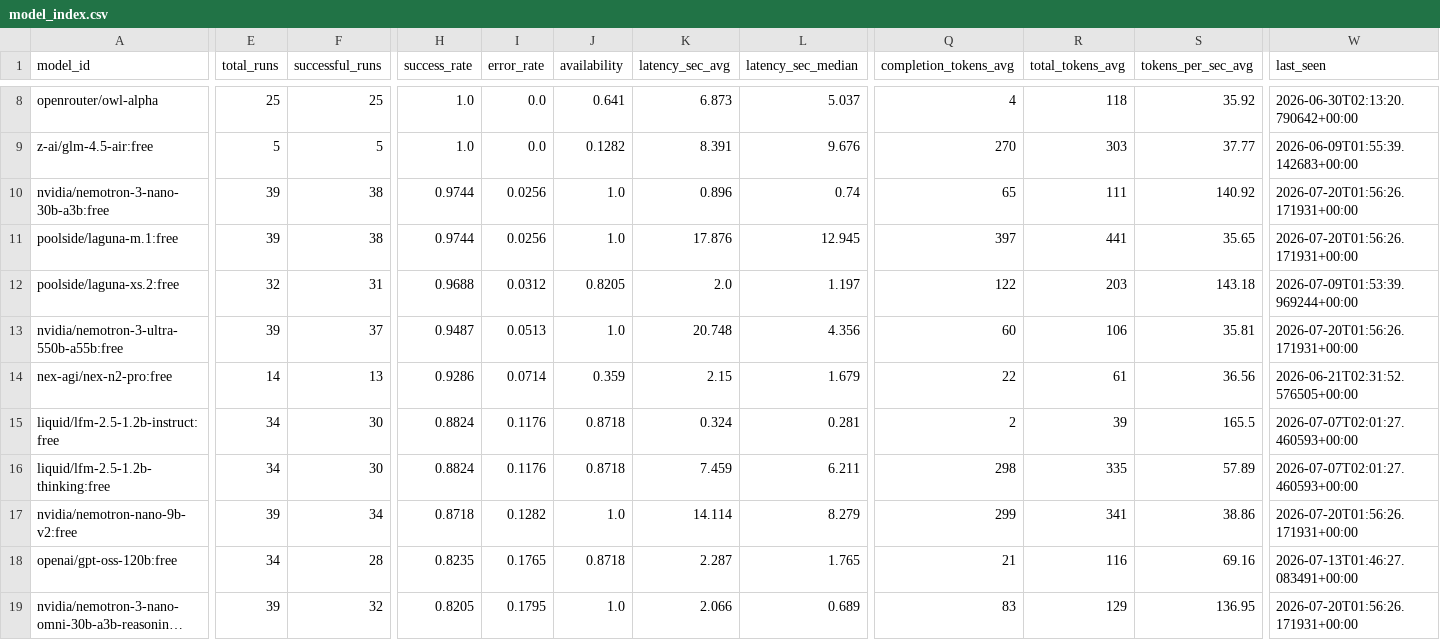
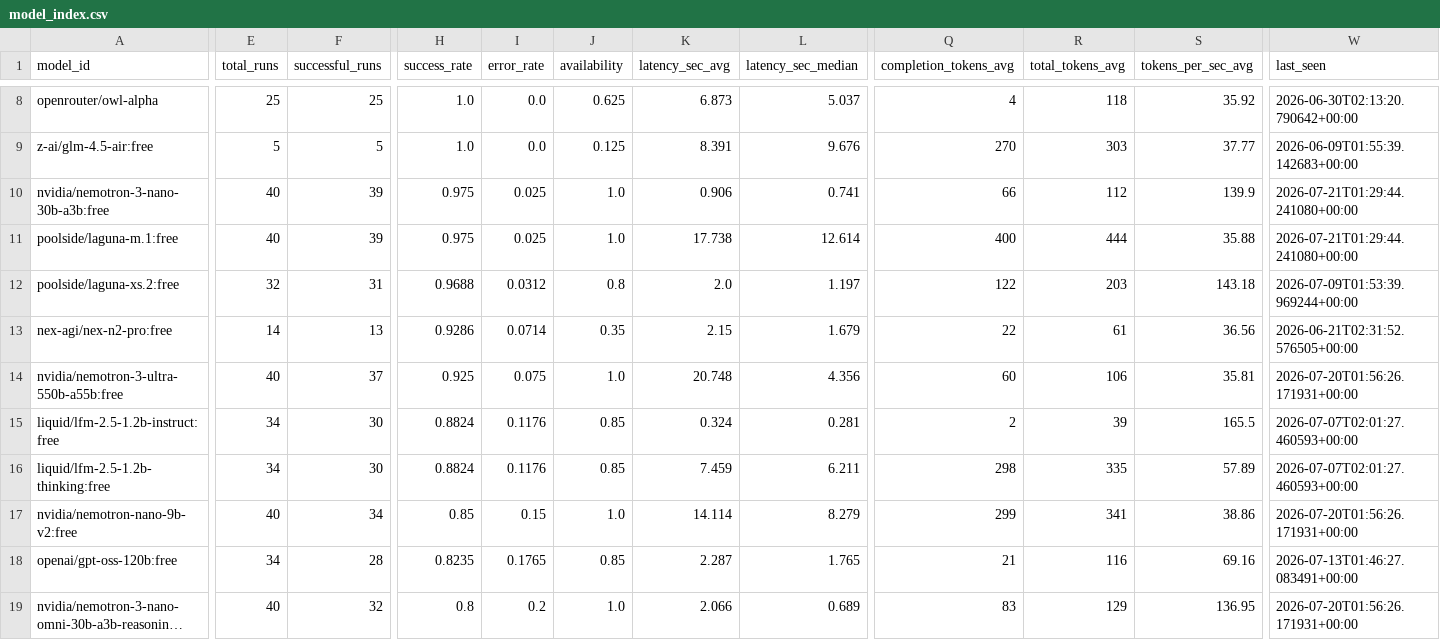
Before and after one commit to mohabdelkarim/free-model-pulse, a CSV file: data/derived/model_index.csv, drawn as a sheet; only a part is shown, gaps mark what is left out; long unchanged cells end in …; removed rows and columns are numbered as before the commit, all else as after; rows hold the shown columns only; the diff covers the shown part only; the diff names each change by its address in the sheet, - before the commit and + after, or states it on an @@ line.

```diff
--- a/data/derived/model_index.csv
+++ b/data/derived/model_index.csv
-J8 (availability): 0.641
+J8 (availability): 0.625
-J9 (availability): 0.1282
+J9 (availability): 0.125
-E10:E11 (total_runs): 39
+E10:E11 (total_runs): 40
-F10:F11 (successful_runs): 38
+F10:F11 (successful_runs): 39
-H10:H11 (success_rate): 0.9744
+H10:H11 (success_rate): 0.975
-I10:I11 (error_rate): 0.0256
+I10:I11 (error_rate): 0.025
-K10 (latency_sec_avg): 0.896
+K10 (latency_sec_avg): 0.906
-L10 (latency_sec_median): 0.74
+L10 (latency_sec_median): 0.741
-Q10 (completion_tokens_avg): 65
+Q10 (completion_tokens_avg): 66
-R10 (total_tokens_avg): 111
+R10 (total_tokens_avg): 112
-S10 (tokens_per_sec_avg): 140.92
+S10 (tokens_per_sec_avg): 139.9
-W10:W11 (last_seen): 2026-07-20T01:56:26.171931+00:00
+W10:W11 (last_seen): 2026-07-21T01:29:44.241080+00:00
-K11 (latency_sec_avg): 17.876
+K11 (latency_sec_avg): 17.738
-L11 (latency_sec_median): 12.945
+L11 (latency_sec_median): 12.614
-Q11 (completion_tokens_avg): 397
+Q11 (completion_tokens_avg): 400
-R11 (total_tokens_avg): 441
+R11 (total_tokens_avg): 444
-S11 (tokens_per_sec_avg): 35.65
+S11 (tokens_per_sec_avg): 35.88
-J12 (availability): 0.8205
+J12 (availability): 0.8
-row 13: nvidia/nemotron-3-ultra-550b-a55b:free | 39 | 37 | 0.9487 | 0.0513 | 1.0 | 20.748 | 4.356 | 60 | 106 | 35.81 | 2026-07-20T01:56:26.171931+00:00
-J13 (availability): 0.359
+J13 (availability): 0.35
+row 14: nvidia/nemotron-3-ultra-550b-a55b:free | 40 | 37 | 0.925 | 0.075 | 1.0 | 20.748 | 4.356 | 60 | 106 | 35.81 | 2026-07-20T01:56:26.171931+00:00
-J15:J16 (availability): 0.8718
+J15:J16 (availability): 0.85
-E17 (total_runs): 39
+E17 (total_runs): 40
-H17 (success_rate): 0.8718
+H17 (success_rate): 0.85
-I17 (error_rate): 0.1282
+I17 (error_rate): 0.15
-J18 (availability): 0.8718
+J18 (availability): 0.85
-E19 (total_runs): 39
+E19 (total_runs): 40
-H19 (success_rate): 0.8205
+H19 (success_rate): 0.8
-I19 (error_rate): 0.1795
+I19 (error_rate): 0.2
```
Also changed, not shown: 1 added row, 1 removed row and 58 edited cells elsewhere in this file, data/raw/benchmark_runs.csv, 1 other file.
